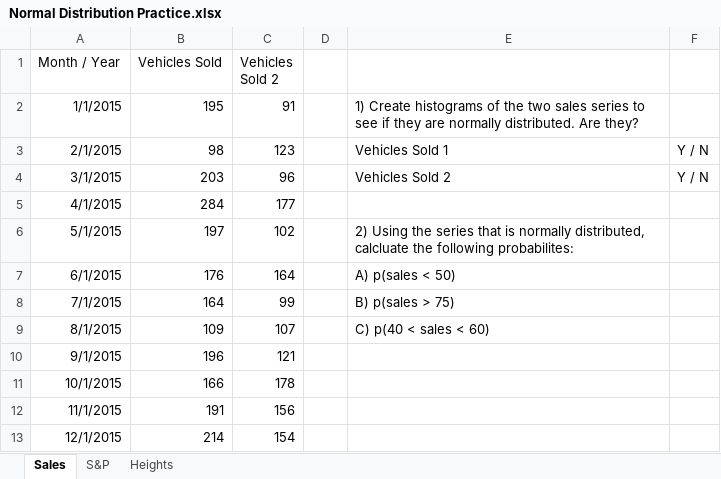
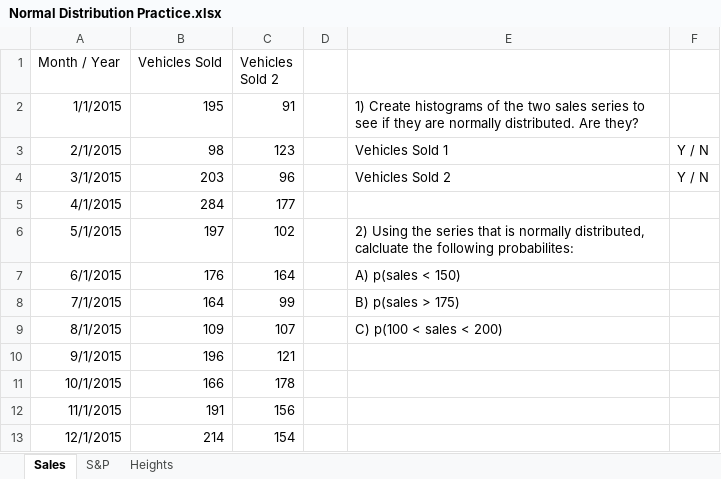
Before and after one commit to rjwrobel86/Python4Statistics, an Excel workbook: Stuff For Class/Practice Problems/Probability/Normal Distribution Practice.xlsx, sheet Sales, drawn as a sheet; only a part is shown; values as stored, in another font and other column widths than the file's, no borders; the diff names each change by its address in the sheet, - before the commit and + after, or states it on an @@ line.

```diff
--- a/Stuff For Class/Practice Problems/Probability/Normal Distribution Practice.xlsx (sheet Sales)
+++ b/Stuff For Class/Practice Problems/Probability/Normal Distribution Practice.xlsx (sheet Sales)
-E7: A) p(sales < 50)
+E7: A) p(sales < 150)
-E8: B) p(sales > 75)
+E8: B) p(sales > 175)
-E9: C) p(40 < sales < 60)
+E9: C) p(100 < sales < 200)
```
Also changed, not shown: 23 other files.
